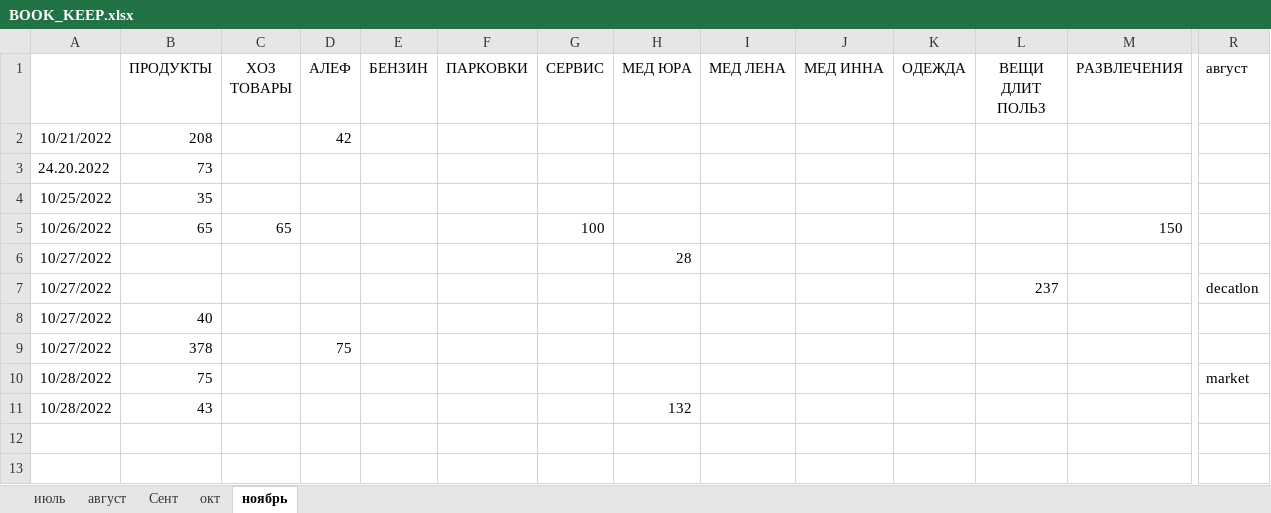
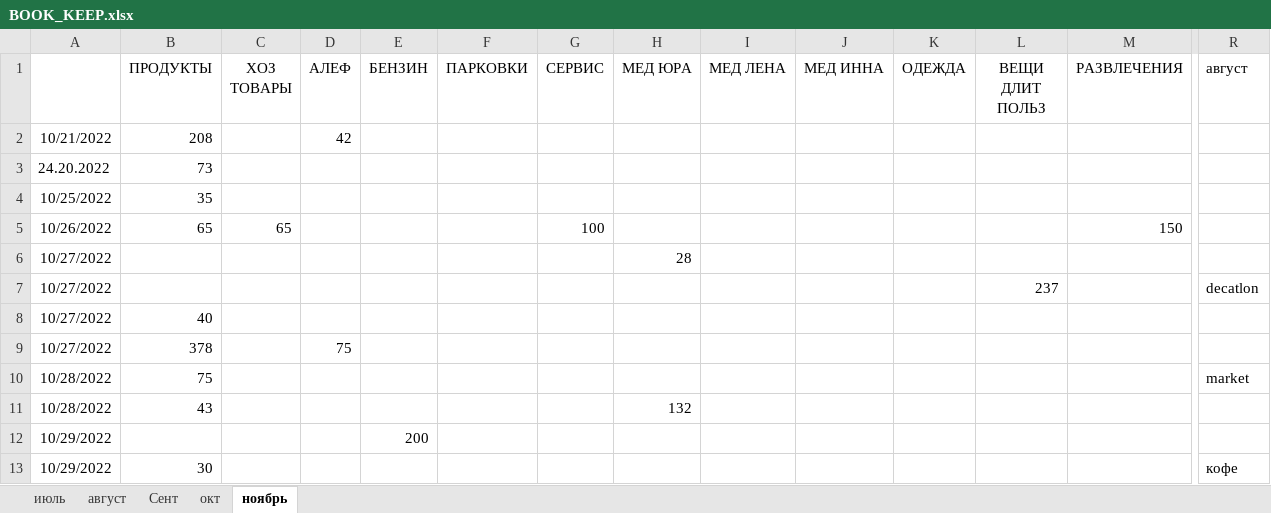
Before and after one commit to Yuorick/ISRAIL, an Excel workbook: BOOK_KEEP.xlsx, sheet ноябрь, drawn as a sheet; only a part is shown, gaps mark what is left out; values as stored, in another font and other column widths than the file's, no borders; rows hold the shown columns only; the diff names each change by its address in the sheet, - before the commit and + after, or states it on an @@ line.

Commit message:
aaa

```diff
--- a/BOOK_KEEP.xlsx (sheet ноябрь)
+++ b/BOOK_KEEP.xlsx (sheet ноябрь)
+row 12: 10/29/2022 |  |  |  | 200
+row 13: 10/29/2022 | 30 |  |  |  |  |  |  |  |  |  |  |  | кофе
```
